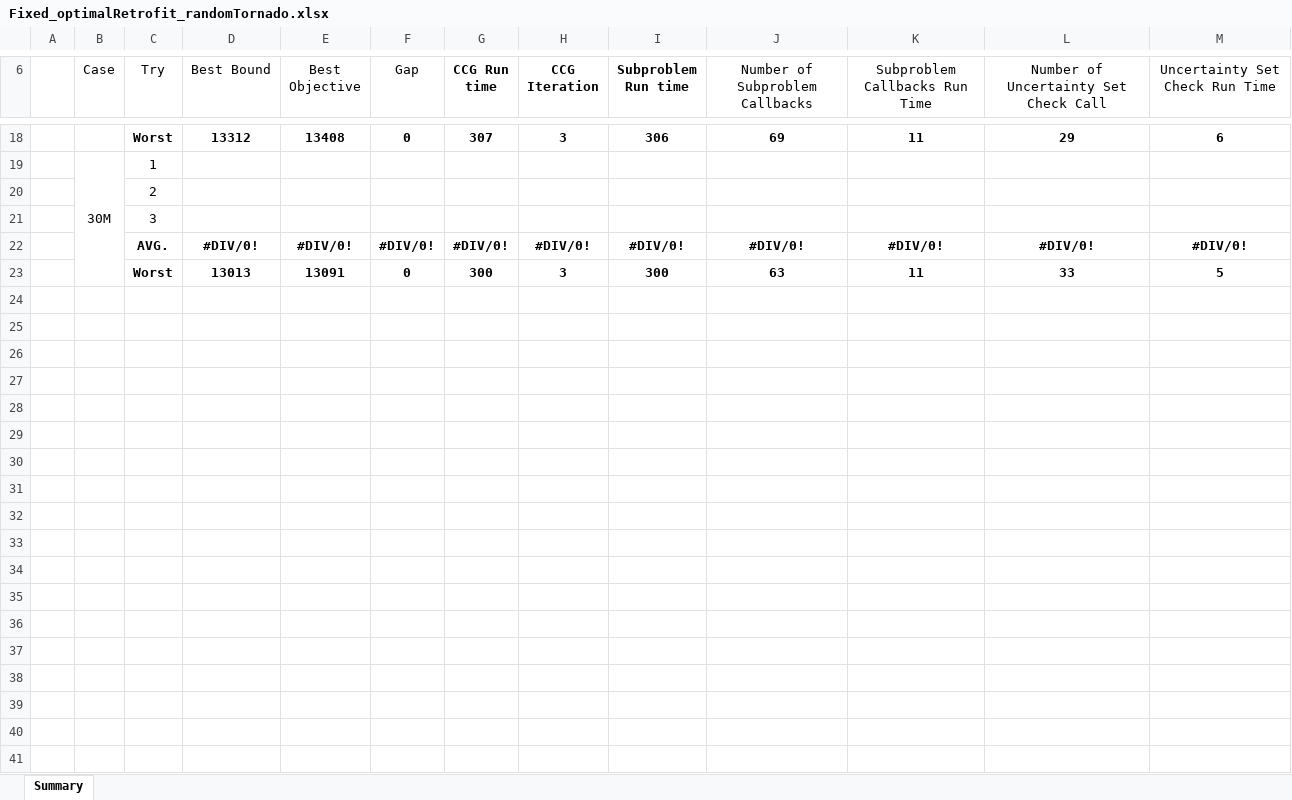
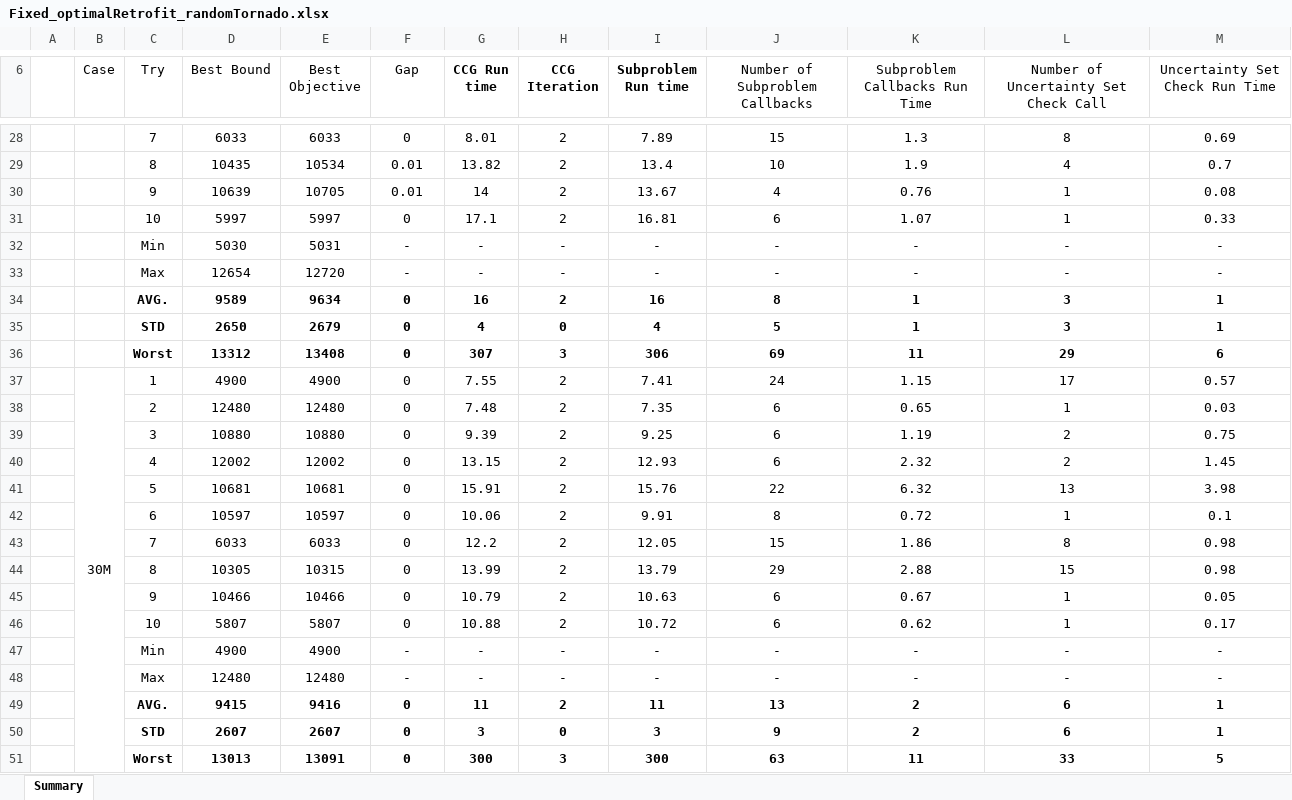
Before and after one commit to mehdi-ansari/Two_Stage_Robust_Tornado_Problem, an Excel workbook: Results/Fixed_optRetrofit_randTornado/Fixed_optimalRetrofit_randomTornado.xlsx, sheet Summary, drawn as a sheet; only a part is shown, gaps mark what is left out; values as stored, in another font and other column widths than the file's, no borders; charts and pictures not drawn; removed rows and columns are numbered as before the commit, all else as after; the diff covers the shown part only; the diff names each change by its address in the sheet, - before the commit and + after, or states it on an @@ line.

```diff
--- a/Results/Fixed_optRetrofit_randTornado/Fixed_optimalRetrofit_randomTornado.xlsx (sheet Summary)
+++ b/Results/Fixed_optRetrofit_randTornado/Fixed_optimalRetrofit_randomTornado.xlsx (sheet Summary)
+row 28:  |  | 7 | 6033 | 6033 | 0 | 8.01 | 2 | 7.89 | 15 | 1.3 | 8 | 0.69
+row 29:  |  | 8 | 10435 | 10534 | 0.01 | 13.82 | 2 | 13.4 | 10 | 1.9 | 4 | 0.7
+row 30:  |  | 9 | 10639 | 10705 | 0.01 | 14 | 2 | 13.67 | 4 | 0.76 | 1 | 0.08
+row 31:  |  | 10 | 5997 | 5997 | 0 | 17.1 | 2 | 16.81 | 6 | 1.07 | 1 | 0.33
+row 32:  |  | Min | 5030 | 5031 | - | - | - | - | - | - | - | -
+row 33:  |  | Max | 12654 | 12720 | - | - | - | - | - | - | - | -
+row 34:  |  | AVG. | 9589 | 9634 | 0 | 16 | 2 | 16 | 8 | 1 | 3 | 1
+row 35:  |  | STD | 2650 | 2679 | 0 | 4 | 0 | 4 | 5 | 1 | 3 | 1
-row 19:  | 30M | 1
-row 20:  |  | 2
-row 21:  |  | 3
-row 22:  |  | AVG. | #DIV/0! | #DIV/0! | #DIV/0! | #DIV/0! | #DIV/0! | #DIV/0! | #DIV/0! | #DIV/0! | #DIV/0! | #DIV/0!
+row 37:  | 30M | 1 | 4900 | 4900 | 0 | 7.55 | 2 | 7.41 | 24 | 1.15 | 17 | 0.57
+row 38:  |  | 2 | 12480 | 12480 | 0 | 7.48 | 2 | 7.35 | 6 | 0.65 | 1 | 0.03
+row 39:  |  | 3 | 10880 | 10880 | 0 | 9.39 | 2 | 9.25 | 6 | 1.19 | 2 | 0.75
+row 40:  |  | 4 | 12002 | 12002 | 0 | 13.15 | 2 | 12.93 | 6 | 2.32 | 2 | 1.45
+row 41:  |  | 5 | 10681 | 10681 | 0 | 15.91 | 2 | 15.76 | 22 | 6.32 | 13 | 3.98
+row 42:  |  | 6 | 10597 | 10597 | 0 | 10.06 | 2 | 9.91 | 8 | 0.72 | 1 | 0.1
+row 43:  |  | 7 | 6033 | 6033 | 0 | 12.2 | 2 | 12.05 | 15 | 1.86 | 8 | 0.98
+row 44:  |  | 8 | 10305 | 10315 | 0 | 13.99 | 2 | 13.79 | 29 | 2.88 | 15 | 0.98
+row 45:  |  | 9 | 10466 | 10466 | 0 | 10.79 | 2 | 10.63 | 6 | 0.67 | 1 | 0.05
+row 46:  |  | 10 | 5807 | 5807 | 0 | 10.88 | 2 | 10.72 | 6 | 0.62 | 1 | 0.17
+row 47:  |  | Min | 4900 | 4900 | - | - | - | - | - | - | - | -
+row 48:  |  | Max | 12480 | 12480 | - | - | - | - | - | - | - | -
+row 49:  |  | AVG. | 9415 | 9416 | 0 | 11 | 2 | 11 | 13 | 2 | 6 | 1
+row 50:  |  | STD | 2607 | 2607 | 0 | 3 | 0 | 3 | 9 | 2 | 6 | 1
```
Also changed, not shown: 18 added rows, 8 removed rows, 23 edited cells and merged cells elsewhere in this sheet, charts or pictures, Results/Fixed_optRetrofit_randTornado/15M-1.xlsx, Results/Fixed_optRetrofit_randTornado/15M-2.xlsx, 49 other files.
